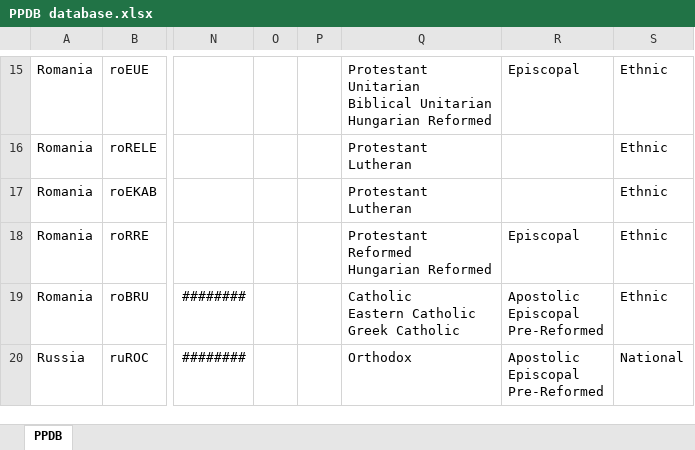
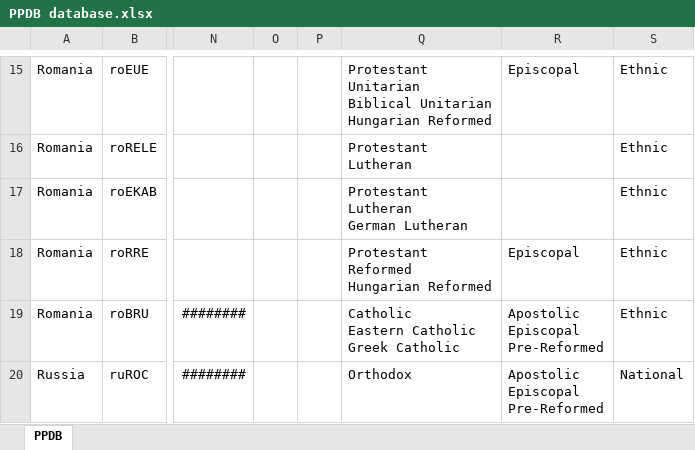
Before and after one commit to hok-brag/hok-brag.github.io, an Excel workbook: data/PPDB database.xlsx, sheet PPDB, drawn as a sheet; only a part is shown, gaps mark what is left out; values as stored, in another font and other column widths than the file's, no borders; ↵ is a line break in a cell; the diff covers the shown part only; the diff names each change by its address in the sheet, - before the commit and + after, or states it on an @@ line.

```diff
--- a/data/PPDB database.xlsx (sheet PPDB)
+++ b/data/PPDB database.xlsx (sheet PPDB)
-Q17: Protestant ↵ Lutheran
+Q17: Protestant ↵ Lutheran ↵ German Lutheran
```
Also changed, not shown: 2 added rows and 4 edited cells elsewhere in this sheet.
